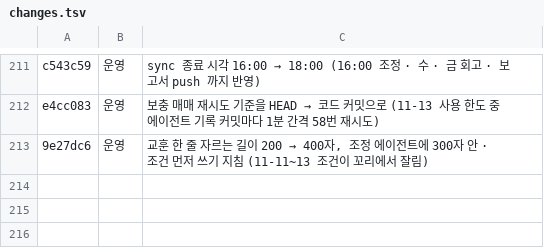
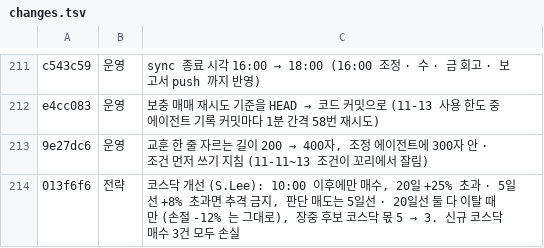
Before and after one commit to isopink/Sigma-Engine, a TSV file: reports/changes.tsv, drawn as a sheet; only a part is shown, gaps mark what is left out; the diff names each change by its address in the sheet, - before the commit and + after, or states it on an @@ line.

```diff
--- a/reports/changes.tsv
+++ b/reports/changes.tsv
+row 214: 013f6f6 | 전략 | 코스닥 개선 (S.Lee): 10:00 이후에만 매수, 20일 +25% 초과 · 5일선 +8% 초과면 추격 금지, 판단 매도는 5일선 · 20일선 둘 다 이탈 때만 (손절 -12% 는 그대로), 장중 후보 코스닥 몫 5 → 3. 신규 코스닥 매수 3건 모두 손실
```
Also changed, not shown: 2 other files.
